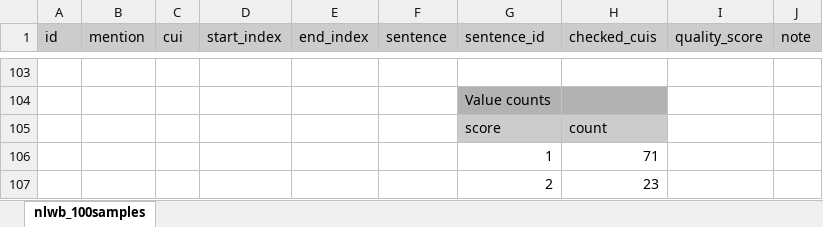
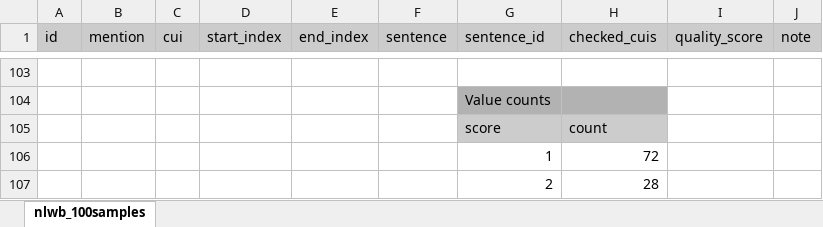
Before and after one commit to fonshartendorp/dutch_biomedical_entity_linking, an Excel workbook: WALVIS-corpus/WALVIS_100samples_quality-scores.xlsx, sheet nlwb_100samples, drawn as a sheet; only a part is shown, gaps mark what is left out; values as stored, in another font and other column widths than the file's, no borders; the diff covers the shown part only; the diff names each change by its address in the sheet, - before the commit and + after, or states it on an @@ line.

Commit message:
regraded WALVIS

```diff
--- a/WALVIS-corpus/WALVIS_100samples_quality-scores.xlsx (sheet nlwb_100samples)
+++ b/WALVIS-corpus/WALVIS_100samples_quality-scores.xlsx (sheet nlwb_100samples)
-H106 (checked_cuis): 71
+H106 (checked_cuis): 72
-H107 (checked_cuis): 23
+H107 (checked_cuis): 28
```
Also changed, not shown: 2 removed rows and 9 edited cells elsewhere in this sheet.
